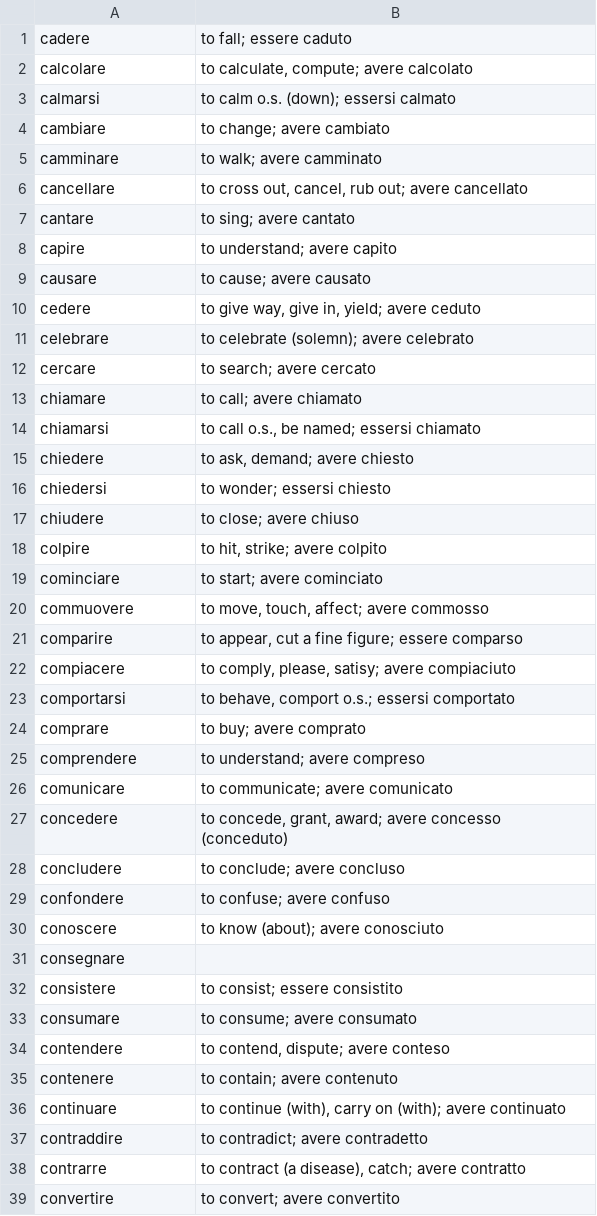
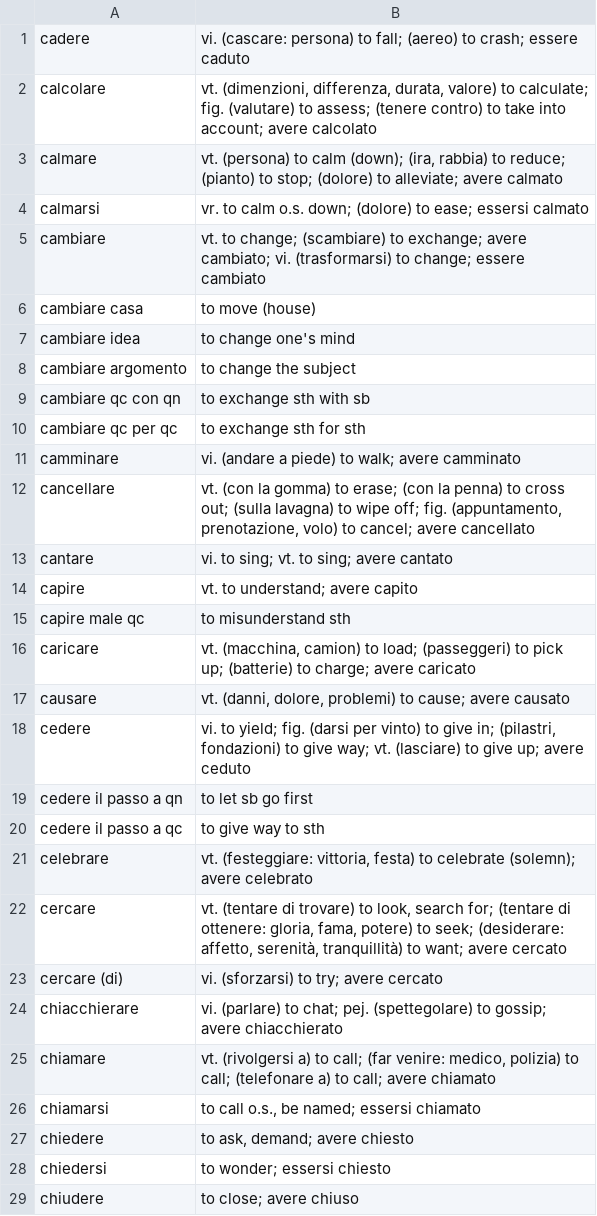
Before and after one commit to devinmiller/italian, a CSV file: flashcards/italian-verbs-c.csv, drawn as a sheet; only a part is shown; the shorter side is filled out with more unchanged rows.

Commit message:
More verbs

```diff
--- a/flashcards/italian-verbs-c.csv
+++ b/flashcards/italian-verbs-c.csv
@@ -1,14 +1,26 @@
-"cadere","to fall; essere caduto"
-"calcolare","to calculate, compute; avere calcolato"
-"calmarsi","to calm o.s. (down); essersi calmato"
-"cambiare","to change; avere cambiato"
-"camminare","to walk; avere camminato"
-"cancellare","to cross out, cancel, rub out; avere cancellato"
-"cantare","to sing; avere cantato"
-"capire","to understand; avere capito"
-"causare","to cause; avere causato"
-"cedere","to give way, give in, yield; avere ceduto"
-"celebrare","to celebrate (solemn); avere celebrato"
-"cercare","to search; avere cercato"
-"chiamare","to call; avere chiamato"
+"cadere","vi. (cascare: persona) to fall; (aereo) to crash; essere caduto"
+"calcolare","vt. (dimenzioni, differenza, durata, valore) to calculate; fig. (valutare) to assess; (tenere contro) to take into account; avere calcolato"
+"calmare","vt. (persona) to calm (down); (ira, rabbia) to reduce; (pianto) to stop; (dolore) to alleviate; avere calmato"
+"calmarsi","vr. to calm o.s. down; (dolore) to ease; essersi calmato"
+"cambiare","vt. to change; (scambiare) to exchange; avere cambiato; vi. (trasformarsi) to change; essere cambiato"
+"cambiare casa","to move (house)"
+"cambiare idea","to change one's mind"
+"cambiare argomento","to change the subject"
+"cambiare qc con qn","to exchange sth with sb"
+"cambiare qc per qc","to exchange sth for sth"
+"camminare","vi. (andare a piede) to walk; avere camminato"
+"cancellare","vt. (con la gomma) to erase; (con la penna) to cross out; (sulla lavagna) to wipe off; fig. (appuntamento, prenotazione, volo) to cancel; avere cancellato"
+"cantare","vi. to sing; vt. to sing; avere cantato"
+"capire","vt. to understand; avere capito"
+"capire male qc","to misunderstand sth"
+"caricare","vt. (macchina, camion) to load; (passeggeri) to pick up; (batterie) to charge; avere caricato"
+"causare","vt. (danni, dolore, problemi) to cause; avere causato"
+"cedere","vi. to yield; fig. (darsi per vinto) to give in; (pilastri, fondazioni) to give way; vt. (lasciare) to give up; avere ceduto"
+"cedere il passo a qn","to let sb go first"
+"cedere il passo a qc","to give way to sth"
+"celebrare","vt. (festeggiare: vittoria, festa) to celebrate (solemn); avere celebrato"
+"cercare","vt. (tentare di trovare) to look, search for; (tentare di ottenere: gloria, fama, potere) to seek; (desiderare: affetto, serenità, tranquillità) to want; avere cercato"
+"cercare (di)","vi. (sforzarsi) to try; avere cercato"
+"chiacchierare","vi. (parlare) to chat; pej. (spettegolare) to gossip; avere chiacchierato"
+"chiamare","vt. (rivolgersi a) to call; (far venire: medico, polizia) to call; (telefonare a) to call; avere chiamato"
 "chiamarsi","to call o.s., be named; essersi chiamato"
```
Also changed, not shown: 3 other files.
